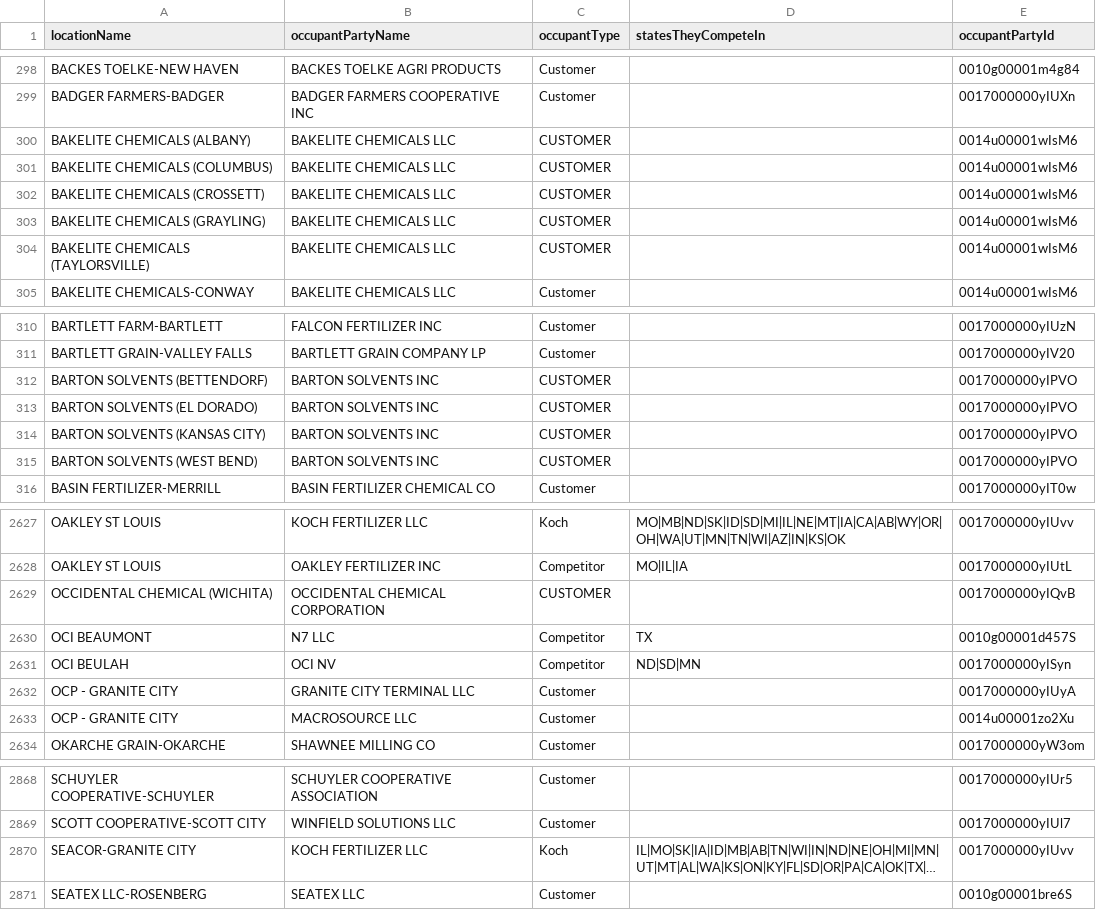
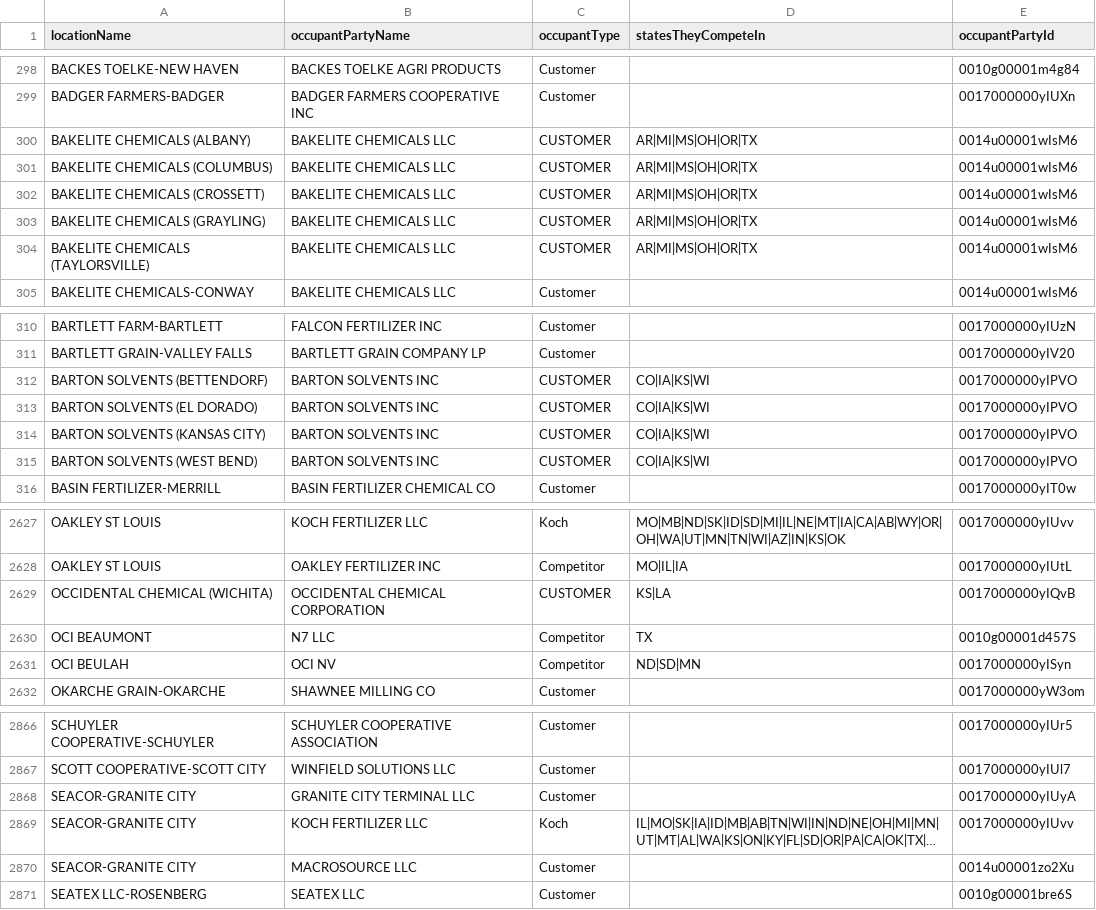
Before and after one commit to GQ16/KAES-Neo4j, a CSV file: Competitive Analysis 3/occupants.csv, drawn as a sheet; only a part is shown, gaps mark what is left out; long unchanged cells end in …; removed rows and columns are numbered as before the commit, all else as after; the diff covers the shown part only; the diff names each change by its address in the sheet, - before the commit and + after, or states it on an @@ line.

```diff
--- a/Competitive Analysis 3/occupants.csv
+++ b/Competitive Analysis 3/occupants.csv
-D300:D304 (statesTheyCompeteIn): (empty)
+D300:D304 (statesTheyCompeteIn): AR|MI|MS|OH|OR|TX
-D312:D315 (statesTheyCompeteIn): (empty)
+D312:D315 (statesTheyCompeteIn): CO|IA|KS|WI
-D2629 (statesTheyCompeteIn): (empty)
+D2629 (statesTheyCompeteIn): KS|LA
-row 2632: OCP - GRANITE CITY | GRANITE CITY TERMINAL LLC | Customer |  | 0017000000yIUyA
-row 2633: OCP - GRANITE CITY | MACROSOURCE LLC | Customer |  | 0014u00001zo2Xu
+row 2868: SEACOR-GRANITE CITY | GRANITE CITY TERMINAL LLC | Customer |  | 0017000000yIUyA
+row 2870: SEACOR-GRANITE CITY | MACROSOURCE LLC | Customer |  | 0014u00001zo2Xu
```
Also changed, not shown: 47 edited cells elsewhere in this file, Competitive Analysis 3/locations.csv, Competitive Analysis 3/storage.csv.
